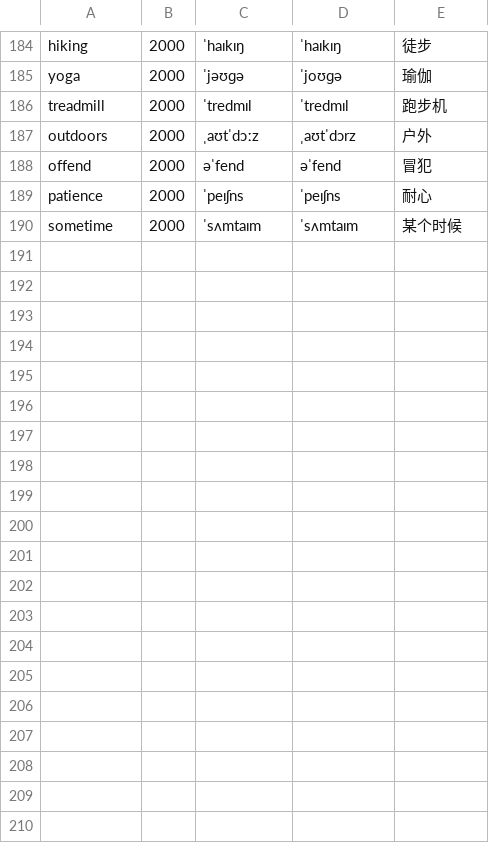
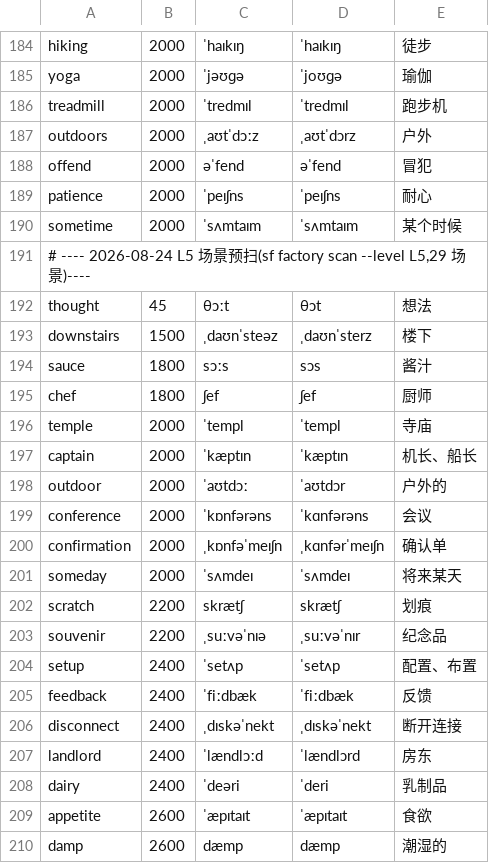
Before and after one commit to Nxc100/SentenceFlow, a TSV file: content/lexicon/supplement.tsv, drawn as a sheet; only a part is shown, gaps mark what is left out; the diff covers the shown part only.

```diff
--- a/content/lexicon/supplement.tsv
+++ b/content/lexicon/supplement.tsv
@@ -190 +190,21 @@ patience	2000	ˈpeɪʃns	ˈpeɪʃns	耐心
 sometime	2000	ˈsʌmtaɪm	ˈsʌmtaɪm	某个时候
+# ---- 2026-08-24 L5 场景预扫(sf factory scan --level L5,29 场景)----
+thought	45	θɔːt	θɔt	想法
+downstairs	1500	ˌdaʊnˈsteəz	ˌdaʊnˈsterz	楼下
+sauce	1800	sɔːs	sɔs	酱汁
+chef	1800	ʃef	ʃef	厨师
+temple	2000	ˈtempl	ˈtempl	寺庙
+captain	2000	ˈkæptɪn	ˈkæptɪn	机长、船长
+outdoor	2000	ˈaʊtdɔː	ˈaʊtdɔr	户外的
+conference	2000	ˈkɒnfərəns	ˈkɑnfərəns	会议
+confirmation	2000	ˌkɒnfəˈmeɪʃn	ˌkɑnfərˈmeɪʃn	确认单
+someday	2000	ˈsʌmdeɪ	ˈsʌmdeɪ	将来某天
+scratch	2200	skrætʃ	skrætʃ	划痕
+souvenir	2200	ˌsuːvəˈnɪə	ˌsuːvəˈnɪr	纪念品
+setup	2400	ˈsetʌp	ˈsetʌp	配置、布置
+feedback	2400	ˈfiːdbæk	ˈfiːdbæk	反馈
+disconnect	2400	ˌdɪskəˈnekt	ˌdɪskəˈnekt	断开连接
+landlord	2400	ˈlændlɔːd	ˈlændlɔrd	房东
+dairy	2400	ˈdeəri	ˈderi	乳制品
+appetite	2600	ˈæpɪtaɪt	ˈæpɪtaɪt	食欲
+damp	2600	dæmp	dæmp	潮湿的
```
Also changed, not shown: 18 added rows elsewhere in this file, 9 other files.
